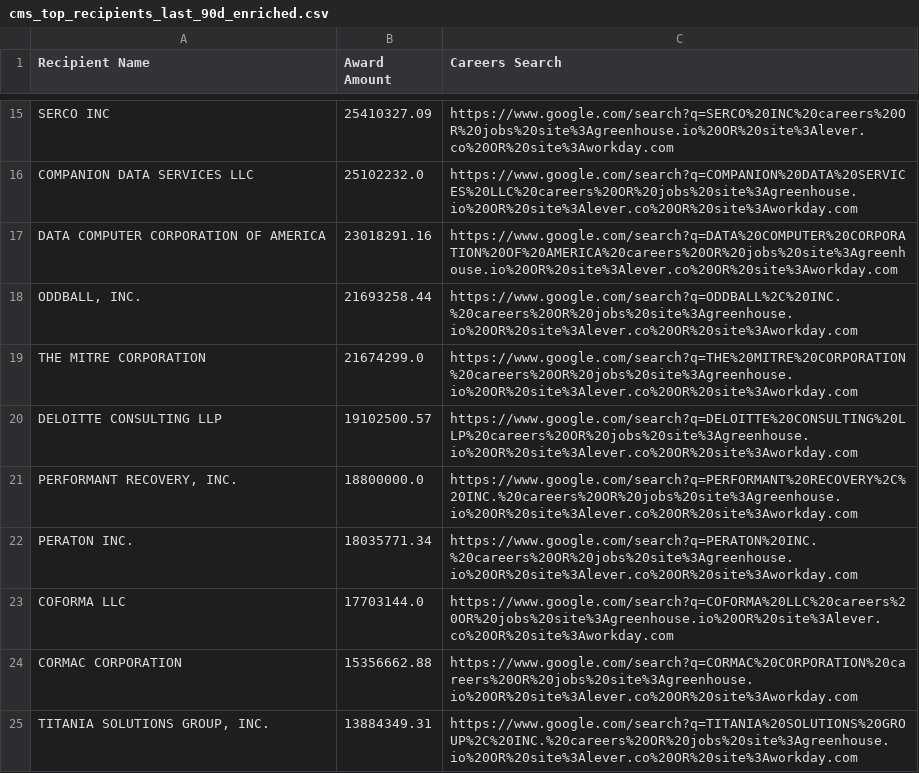
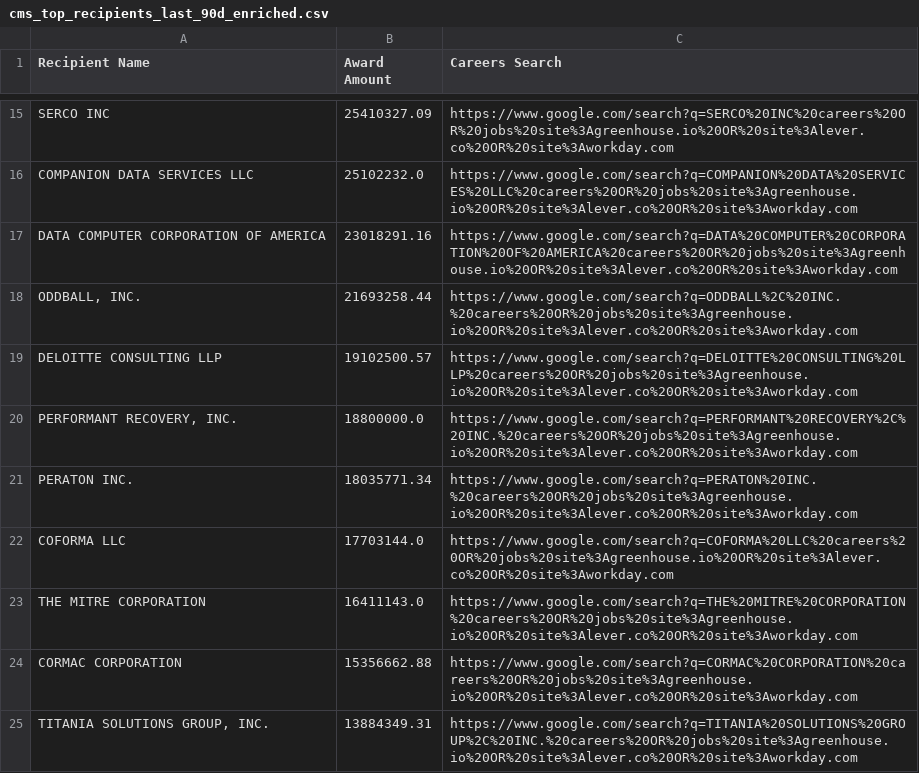
Before and after one commit to feldmangn/nih-awards-tracker, a CSV file: data/cms_top_recipients_last_90d_enriched.csv, drawn as a sheet; only a part is shown, gaps mark what is left out; the diff covers the shown part only.

```diff
--- a/data/cms_top_recipients_last_90d_enriched.csv
+++ b/data/cms_top_recipients_last_90d_enriched.csv
@@ -18,3 +18,2 @@ DATA COMPUTER CORPORATION OF AMERICA,23018291.16,https://www.google.com/search?q
 "ODDBALL, INC.",21693258.44,https://www.google.com/search?q=ODDBALL%2C%20INC.%20careers%20OR%20jobs%20site%3Agreenhouse.io%20OR%20site%3Alever.co%20OR%20site%3Aworkday.com
-THE MITRE CORPORATION,21674299.0,https://www.google.com/search?q=THE%20MITRE%20CORPORATION%20careers%20OR%20jobs%20site%3Agreenhouse.io%20OR%20site%3Alever.co%20OR%20site%3Aworkday.com
 DELOITTE CONSULTING LLP,19102500.57,https://www.google.com/search?q=DELOITTE%20CONSULTING%20LLP%20careers%20OR%20jobs%20site%3Agreenhouse.io%20OR%20site%3Alever.co%20OR%20site%3Aworkday.com
@@ -23,2 +22,3 @@ PERATON INC.,18035771.34,https://www.google.com/search?q=PERATON%20INC.%20career
 COFORMA LLC,17703144.0,https://www.google.com/search?q=COFORMA%20LLC%20careers%20OR%20jobs%20site%3Agreenhouse.io%20OR%20site%3Alever.co%20OR%20site%3Aworkday.com
+THE MITRE CORPORATION,16411143.0,https://www.google.com/search?q=THE%20MITRE%20CORPORATION%20careers%20OR%20jobs%20site%3Agreenhouse.io%20OR%20site%3Alever.co%20OR%20site%3Aworkday.com
 CORMAC CORPORATION,15356662.88,https://www.google.com/search?q=CORMAC%20CORPORATION%20careers%20OR%20jobs%20site%3Agreenhouse.io%20OR%20site%3Alever.co%20OR%20site%3Aworkday.com
```
Also changed, not shown: 6 added rows, 12 removed rows, 27 moved rows and 5 edited cells elsewhere in this file, data/cms_awards_last_90d.csv, data/dod_awards_last_90d.csv, 22 other files.
